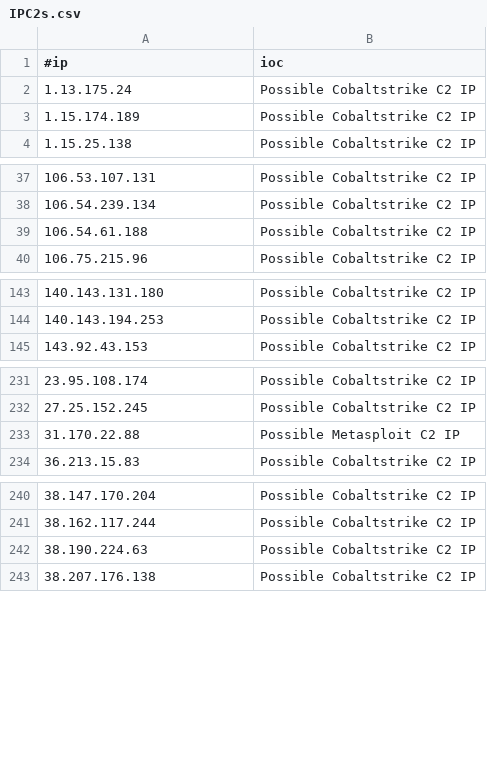
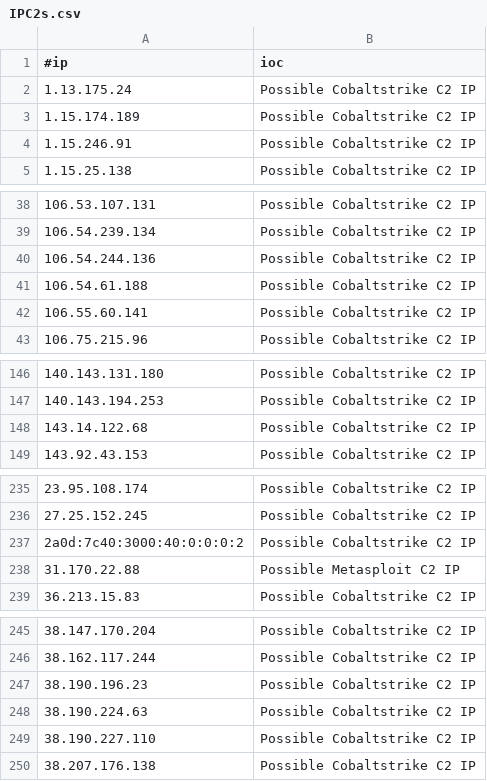
Before and after one commit to Xavier001/IOCs, a CSV file: IPC2s.csv, drawn as a sheet; only a part is shown, gaps mark what is left out; the diff covers the shown part only.

```diff
--- a/IPC2s.csv
+++ b/IPC2s.csv
@@ -3,2 +3,3 @@
 1.15.174.189,Possible Cobaltstrike C2 IP
+1.15.246.91,Possible Cobaltstrike C2 IP
 1.15.25.138,Possible Cobaltstrike C2 IP
@@ -38,3 +39,5 @@
 106.54.239.134,Possible Cobaltstrike C2 IP
+106.54.244.136,Possible Cobaltstrike C2 IP
 106.54.61.188,Possible Cobaltstrike C2 IP
+106.55.60.141,Possible Cobaltstrike C2 IP
 106.75.215.96,Possible Cobaltstrike C2 IP
@@ -144,2 +147,3 @@
 140.143.194.253,Possible Cobaltstrike C2 IP
+143.14.122.68,Possible Cobaltstrike C2 IP
 143.92.43.153,Possible Cobaltstrike C2 IP
@@ -232,2 +236,3 @@
 27.25.152.245,Possible Cobaltstrike C2 IP
+2a0d:7c40:3000:40:0:0:0:2,Possible Cobaltstrike C2 IP
 31.170.22.88,Possible Metasploit C2 IP
@@ -241,3 +246,5 @@
 38.162.117.244,Possible Cobaltstrike C2 IP
+38.190.196.23,Possible Cobaltstrike C2 IP
 38.190.224.63,Possible Cobaltstrike C2 IP
+38.190.227.110,Possible Cobaltstrike C2 IP
 38.207.176.138,Possible Cobaltstrike C2 IP
```
Also changed, not shown: 2 added rows elsewhere in this file, domainC2s-filter-abused.csv, domainC2swithURL.csv, 5 other files.
